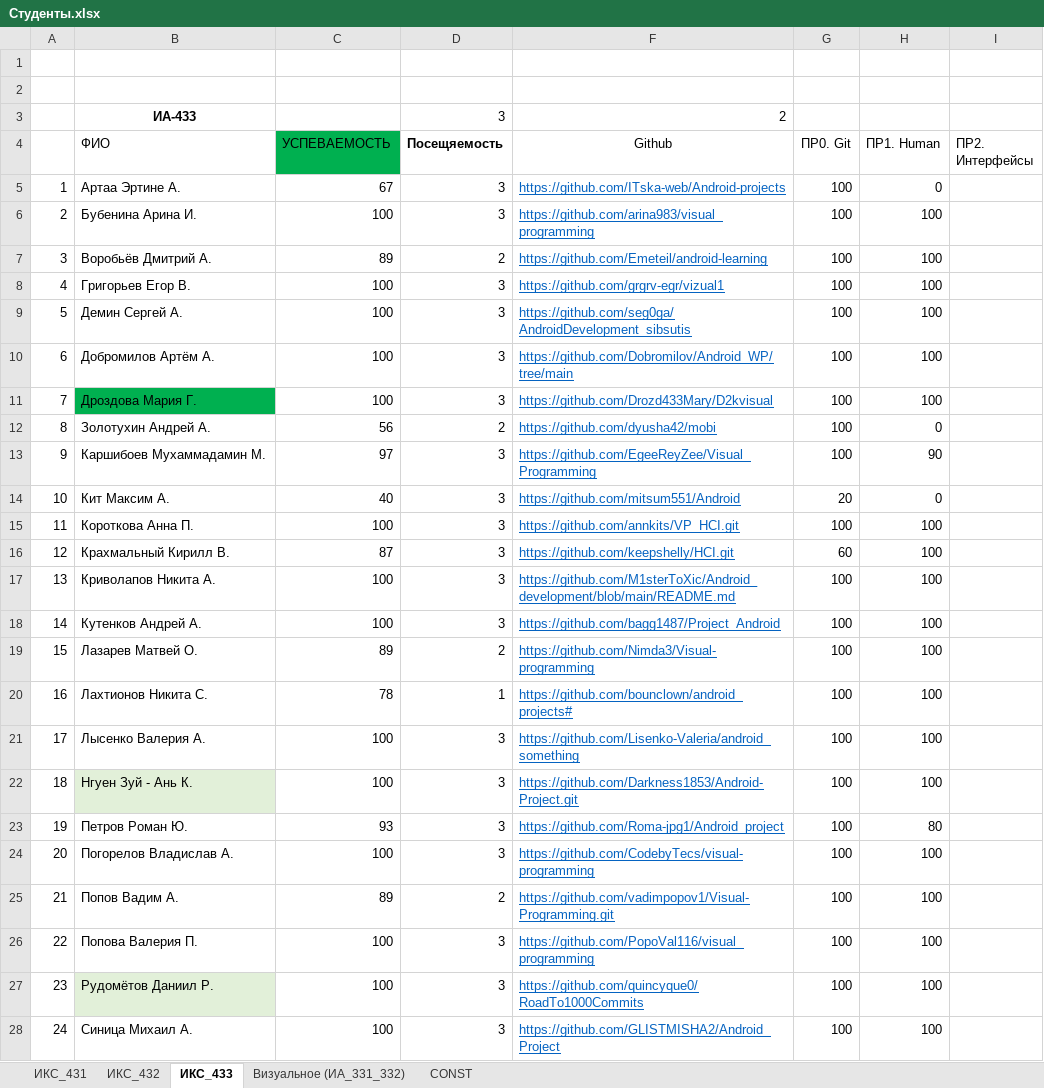
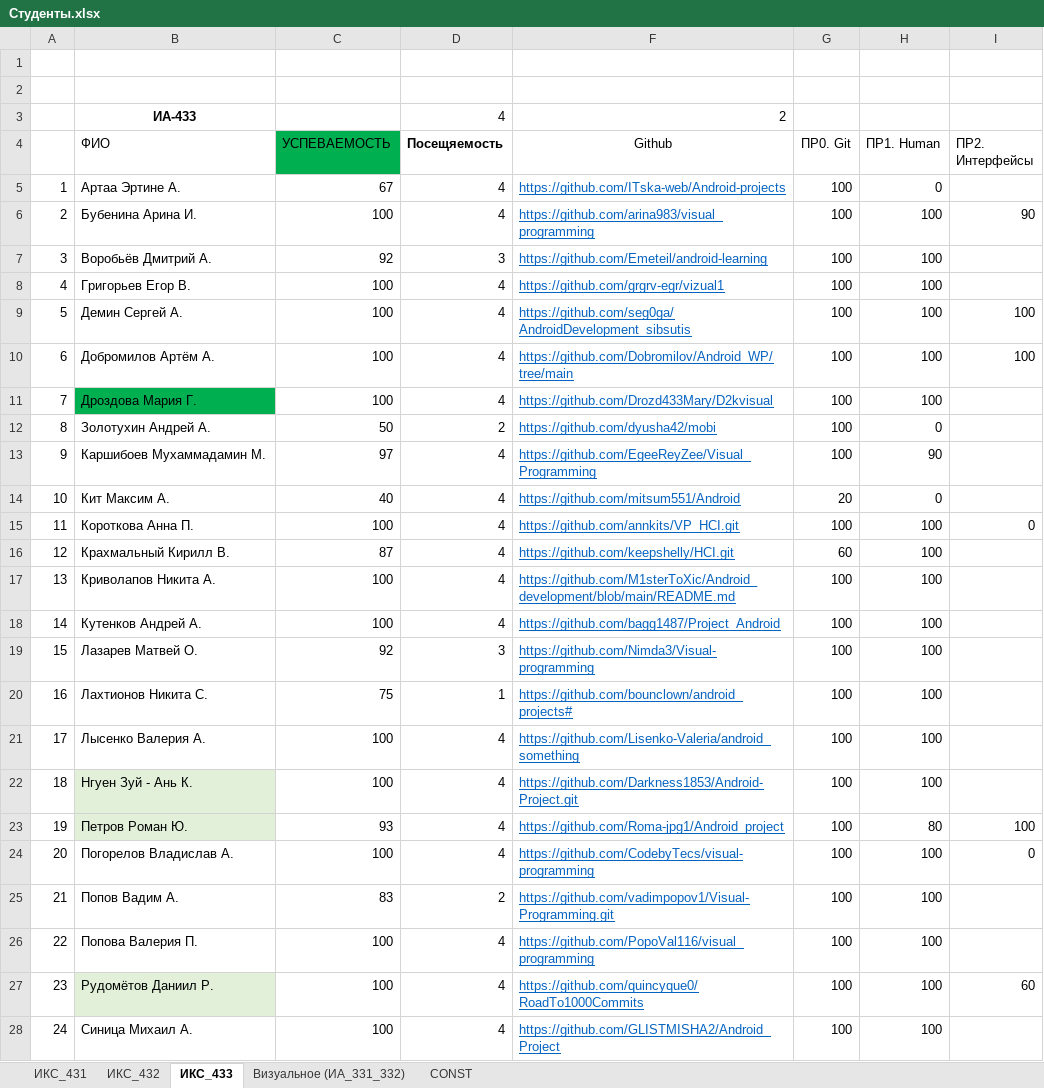
Before and after one commit to TelecomDep/notes, an Excel workbook: students/Студенты.xlsx, sheet ИКС_433, drawn as a sheet; only a part is shown; values as stored, in another font and other column widths than the file's, no borders; the diff covers the shown part only; the diff names each change by its address in the sheet, - before the commit and + after, or states it on an @@ line.

Commit message:
update

```diff
--- a/students/Студенты.xlsx (sheet ИКС_433)
+++ b/students/Студенты.xlsx (sheet ИКС_433)
-D3 (Посещяемость): 3
+D3 (Посещяемость): 4
-D5:D6 (Посещяемость): 3
+D5:D6 (Посещяемость): 4
-I6 (ПР2. Интерфейсы): (empty)
+I6 (ПР2. Интерфейсы): 90
-C7 (УСПЕВАЕМОСТЬ): 89
+C7 (УСПЕВАЕМОСТЬ): 92
-D7 (Посещяемость): 2
+D7 (Посещяемость): 3
-D8:D11 (Посещяемость): 3
+D8:D11 (Посещяемость): 4
-I9:I10 (ПР2. Интерфейсы): (empty)
+I9:I10 (ПР2. Интерфейсы): 100
-C12 (УСПЕВАЕМОСТЬ): 56
+C12 (УСПЕВАЕМОСТЬ): 50
-D13:D18 (Посещяемость): 3
+D13:D18 (Посещяемость): 4
-I15 (ПР2. Интерфейсы): (empty)
+I15 (ПР2. Интерфейсы): 0
-C19 (УСПЕВАЕМОСТЬ): 89
+C19 (УСПЕВАЕМОСТЬ): 92
-D19 (Посещяемость): 2
+D19 (Посещяемость): 3
-C20 (УСПЕВАЕМОСТЬ): 78
+C20 (УСПЕВАЕМОСТЬ): 75
-D21:D24 (Посещяемость): 3
+D21:D24 (Посещяемость): 4
-B23 fill: none
+B23 fill: #E2F0D9
-I23 (ПР2. Интерфейсы): (empty)
+I23 (ПР2. Интерфейсы): 100
-I24 (ПР2. Интерфейсы): (empty)
+I24 (ПР2. Интерфейсы): 0
-C25 (УСПЕВАЕМОСТЬ): 89
+C25 (УСПЕВАЕМОСТЬ): 83
-D26:D28 (Посещяемость): 3
+D26:D28 (Посещяемость): 4
-I27 (ПР2. Интерфейсы): (empty)
+I27 (ПР2. Интерфейсы): 60
```
Also changed, not shown: 4 edited cells and cell formats elsewhere in this sheet.
